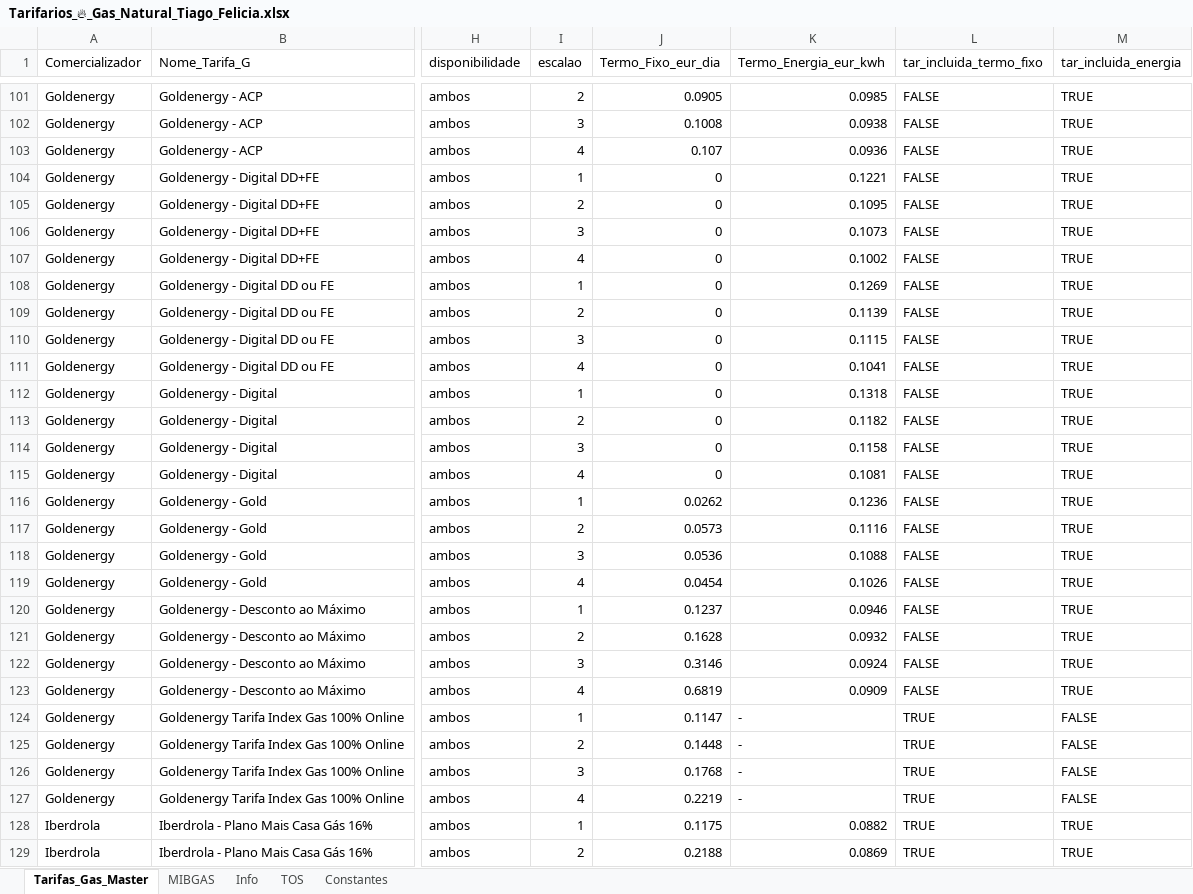
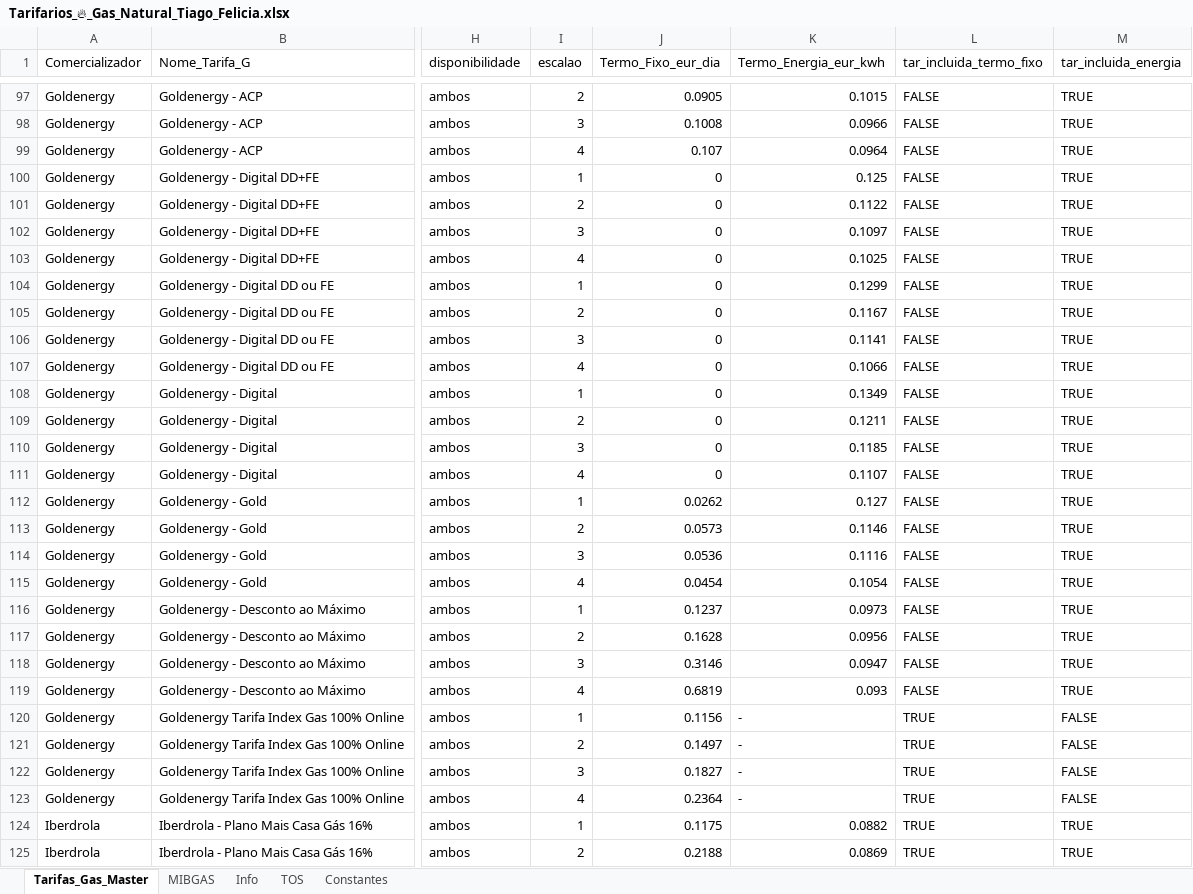
Before and after one commit to tiagofelicia/simulador-tarifarios-gas, an Excel workbook: Tarifarios_🔥_Gas_Natural_Tiago_Felicia.xlsx, sheet Tarifas_Gas_Master, drawn as a sheet; only a part is shown, gaps mark what is left out; values as stored, in another font and other column widths than the file's, no borders; addresses are those after the commit; the diff covers the shown part only; the diff names each change by its address in the sheet, - before the commit and + after, or states it on an @@ line.

Commit message:
Add files via upload

```diff
--- a/Tarifarios_🔥_Gas_Natural_Tiago_Felicia.xlsx (sheet Tarifas_Gas_Master)
+++ b/Tarifarios_🔥_Gas_Natural_Tiago_Felicia.xlsx (sheet Tarifas_Gas_Master)
-K97 (Termo_Energia_eur_kwh): 0.0985
+K97 (Termo_Energia_eur_kwh): 0.1015
-K98 (Termo_Energia_eur_kwh): 0.0938
+K98 (Termo_Energia_eur_kwh): 0.0966
-K99 (Termo_Energia_eur_kwh): 0.0936
+K99 (Termo_Energia_eur_kwh): 0.0964
-K100 (Termo_Energia_eur_kwh): 0.1221
+K100 (Termo_Energia_eur_kwh): 0.125
-K101 (Termo_Energia_eur_kwh): 0.1095
+K101 (Termo_Energia_eur_kwh): 0.1122
-K102 (Termo_Energia_eur_kwh): 0.1073
+K102 (Termo_Energia_eur_kwh): 0.1097
-K103 (Termo_Energia_eur_kwh): 0.1002
+K103 (Termo_Energia_eur_kwh): 0.1025
-K104 (Termo_Energia_eur_kwh): 0.1269
+K104 (Termo_Energia_eur_kwh): 0.1299
-K105 (Termo_Energia_eur_kwh): 0.1139
+K105 (Termo_Energia_eur_kwh): 0.1167
-K106 (Termo_Energia_eur_kwh): 0.1115
+K106 (Termo_Energia_eur_kwh): 0.1141
-K107 (Termo_Energia_eur_kwh): 0.1041
+K107 (Termo_Energia_eur_kwh): 0.1066
-K108 (Termo_Energia_eur_kwh): 0.1318
+K108 (Termo_Energia_eur_kwh): 0.1349
-K109 (Termo_Energia_eur_kwh): 0.1182
+K109 (Termo_Energia_eur_kwh): 0.1211
-K110 (Termo_Energia_eur_kwh): 0.1158
+K110 (Termo_Energia_eur_kwh): 0.1185
-K111 (Termo_Energia_eur_kwh): 0.1081
+K111 (Termo_Energia_eur_kwh): 0.1107
-K112 (Termo_Energia_eur_kwh): 0.1236
+K112 (Termo_Energia_eur_kwh): 0.127
-K113 (Termo_Energia_eur_kwh): 0.1116
+K113 (Termo_Energia_eur_kwh): 0.1146
-K114 (Termo_Energia_eur_kwh): 0.1088
+K114 (Termo_Energia_eur_kwh): 0.1116
-K115 (Termo_Energia_eur_kwh): 0.1026
+K115 (Termo_Energia_eur_kwh): 0.1054
-K116 (Termo_Energia_eur_kwh): 0.0946
+K116 (Termo_Energia_eur_kwh): 0.0973
-K117 (Termo_Energia_eur_kwh): 0.0932
+K117 (Termo_Energia_eur_kwh): 0.0956
-K118 (Termo_Energia_eur_kwh): 0.0924
+K118 (Termo_Energia_eur_kwh): 0.0947
-K119 (Termo_Energia_eur_kwh): 0.0909
+K119 (Termo_Energia_eur_kwh): 0.093
-J120 (Termo_Fixo_eur_dia): 0.1147
+J120 (Termo_Fixo_eur_dia): 0.1156
-J121 (Termo_Fixo_eur_dia): 0.1448
+J121 (Termo_Fixo_eur_dia): 0.1497
-J122 (Termo_Fixo_eur_dia): 0.1768
+J122 (Termo_Fixo_eur_dia): 0.1827
-J123 (Termo_Fixo_eur_dia): 0.2219
+J123 (Termo_Fixo_eur_dia): 0.2364
```
Also changed, not shown: 4 removed rows and 255 edited cells elsewhere in this sheet, sheet Constantes.
